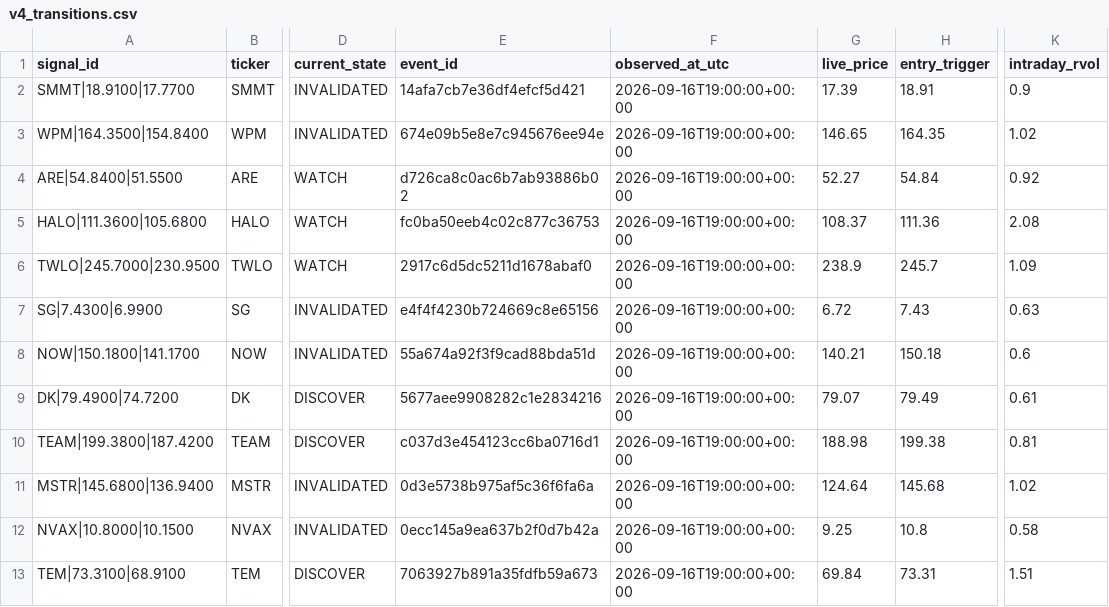
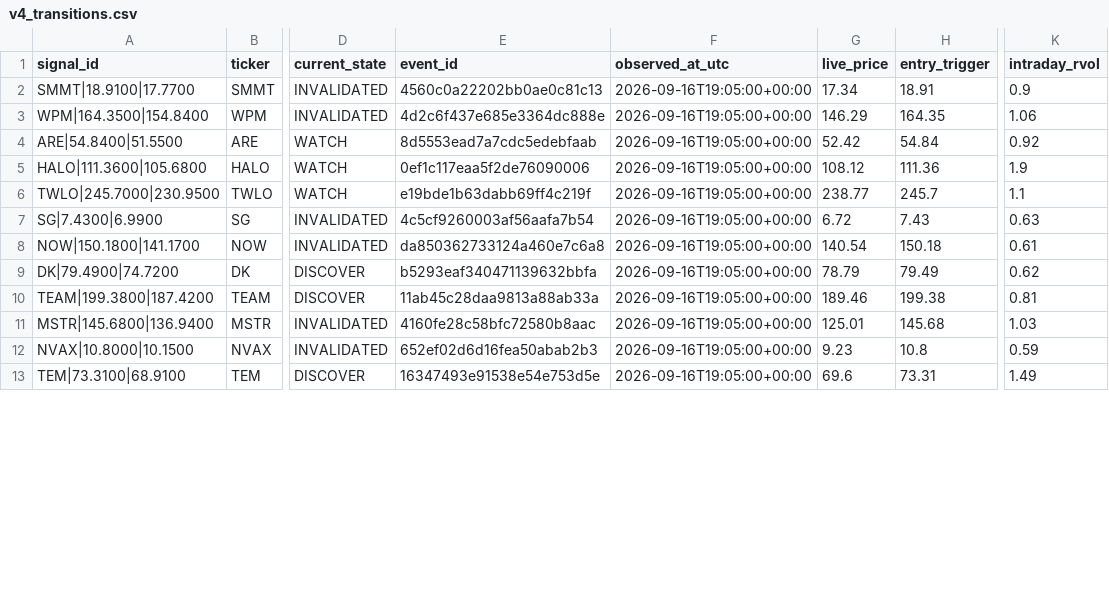
Before and after one commit to AmolBhosale1989/ai-market-scanner, a CSV file: dashboard-data/v4_transitions.csv, drawn as a sheet; only a part is shown, gaps mark what is left out; the diff covers the shown part only; the diff names each change by its address in the sheet, - before the commit and + after, or states it on an @@ line.

```diff
--- a/dashboard-data/v4_transitions.csv
+++ b/dashboard-data/v4_transitions.csv
-E2 (event_id): 14afa7cb7e36df4efcf5d421
+E2 (event_id): 4560c0a22202bb0ae0c81c13
-F2:F13 (observed_at_utc): 2026-09-16T19:00:00+00:00
+F2:F13 (observed_at_utc): 2026-09-16T19:05:00+00:00
-G2 (live_price): 17.39
+G2 (live_price): 17.34
-E3 (event_id): 674e09b5e8e7c945676ee94e
+E3 (event_id): 4d2c6f437e685e3364dc888e
-G3 (live_price): 146.65
+G3 (live_price): 146.29
-K3 (intraday_rvol): 1.02
+K3 (intraday_rvol): 1.06
-E4 (event_id): d726ca8c0ac6b7ab93886b02
+E4 (event_id): 8d5553ead7a7cdc5edebfaab
-G4 (live_price): 52.27
+G4 (live_price): 52.42
-E5 (event_id): fc0ba50eeb4c02c877c36753
+E5 (event_id): 0ef1c117eaa5f2de76090006
-G5 (live_price): 108.37
+G5 (live_price): 108.12
-K5 (intraday_rvol): 2.08
+K5 (intraday_rvol): 1.9
-E6 (event_id): 2917c6d5dc5211d1678abaf0
+E6 (event_id): e19bde1b63dabb69ff4c219f
-G6 (live_price): 238.9
+G6 (live_price): 238.77
-K6 (intraday_rvol): 1.09
+K6 (intraday_rvol): 1.1
-E7 (event_id): e4f4f4230b724669c8e65156
+E7 (event_id): 4c5cf9260003af56aafa7b54
-E8 (event_id): 55a674a92f3f9cad88bda51d
+E8 (event_id): da850362733124a460e7c6a8
-G8 (live_price): 140.21
+G8 (live_price): 140.54
-K8 (intraday_rvol): 0.6
+K8 (intraday_rvol): 0.61
-E9 (event_id): 5677aee9908282c1e2834216
+E9 (event_id): b5293eaf340471139632bbfa
-G9 (live_price): 79.07
+G9 (live_price): 78.79
-K9 (intraday_rvol): 0.61
+K9 (intraday_rvol): 0.62
-E10 (event_id): c037d3e454123cc6ba0716d1
+E10 (event_id): 11ab45c28daa9813a88ab33a
-G10 (live_price): 188.98
+G10 (live_price): 189.46
-E11 (event_id): 0d3e5738b975af5c36f6fa6a
+E11 (event_id): 4160fe28c58bfc72580b8aac
-G11 (live_price): 124.64
+G11 (live_price): 125.01
-K11 (intraday_rvol): 1.02
+K11 (intraday_rvol): 1.03
-E12 (event_id): 0ecc145a9ea637b2f0d7b42a
+E12 (event_id): 652ef02d6d16fea50abab2b3
-G12 (live_price): 9.25
+G12 (live_price): 9.23
-K12 (intraday_rvol): 0.58
+K12 (intraday_rvol): 0.59
-E13 (event_id): 7063927b891a35fdfb59a673
+E13 (event_id): 16347493e91538e54e753d5e
-G13 (live_price): 69.84
+G13 (live_price): 69.6
-K13 (intraday_rvol): 1.51
+K13 (intraday_rvol): 1.49
```
Also changed, not shown: 68 edited cells elsewhere in this file, dashboard-data/legendary_setups.csv, dashboard-data/trader_top500swing.csv, 14 other files.
